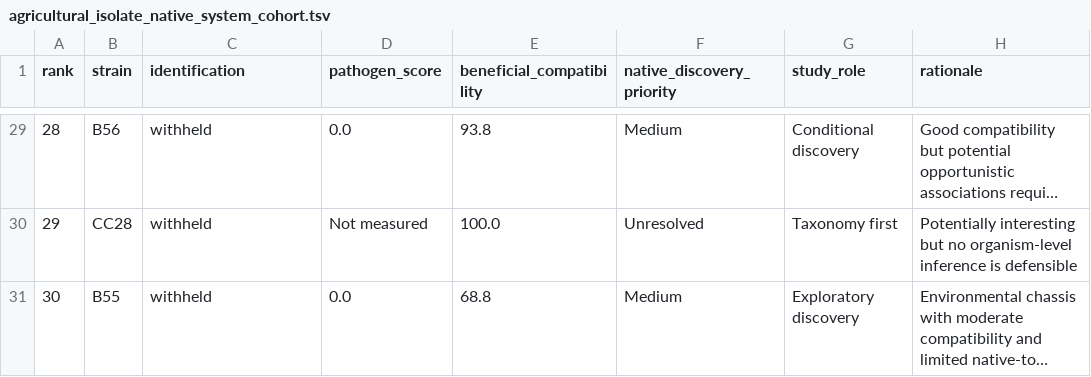
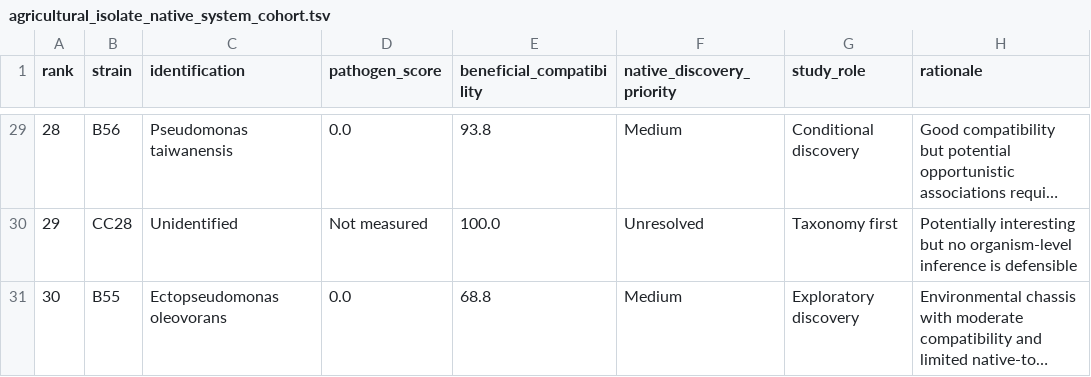
Before and after one commit to agripam-ai/agripam-ai, a TSV file: data/agricultural_isolate_native_system_cohort.tsv, drawn as a sheet; only a part is shown, gaps mark what is left out; long unchanged cells end in …; the diff covers the shown part only; the diff names each change by its address in the sheet, - before the commit and + after, or states it on an @@ line.

```diff
--- a/data/agricultural_isolate_native_system_cohort.tsv
+++ b/data/agricultural_isolate_native_system_cohort.tsv
-C29 (identification): withheld
+C29 (identification): Pseudomonas taiwanensis
-C30 (identification): withheld
+C30 (identification): Unidentified
-C31 (identification): withheld
+C31 (identification): Ectopseudomonas oleovorans
```
Also changed, not shown: 28 edited cells elsewhere in this file, data/agricultural_editing_knowledgebase.tsv, data/syncom/strain_metadata.tsv, 37 other files.
